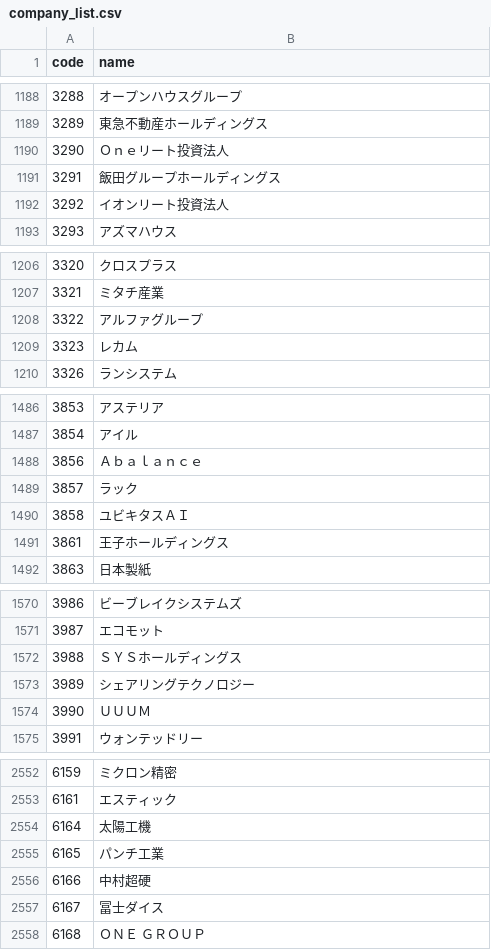
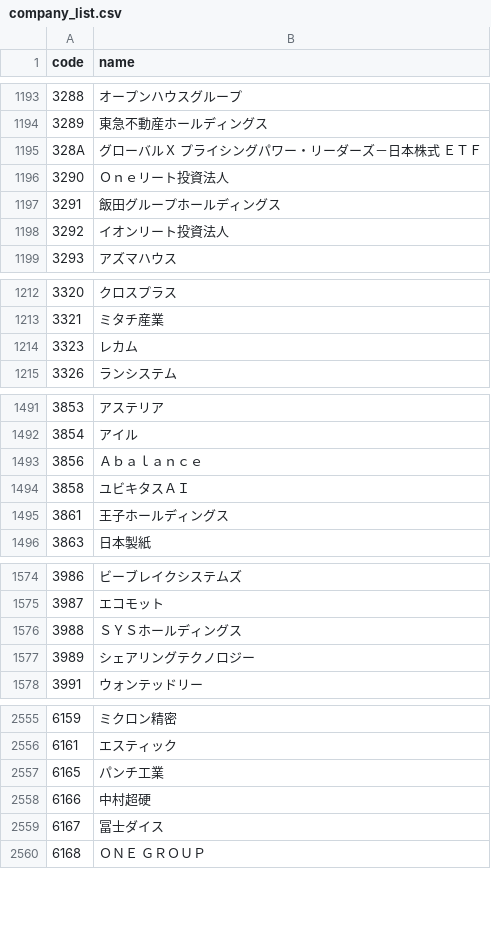
Before and after one commit to te-chan/JP-CompanyCode, a CSV file: company_list.csv, drawn as a sheet; only a part is shown, gaps mark what is left out; removed rows and columns are numbered as before the commit, all else as after; the diff covers the shown part only; the diff names each change by its address in the sheet, - before the commit and + after, or states it on an @@ line.

```diff
--- a/company_list.csv
+++ b/company_list.csv
+row 1195: 328A | グローバルＸ プライシングパワー・リーダーズ－日本株式 ＥＴＦ
-row 1208: 3322 | アルファグループ
-row 1489: 3857 | ラック
-row 1574: 3990 | ＵＵＵＭ
-row 2554: 6164 | 太陽工機
```
Also changed, not shown: 6 added rows, 6 removed rows and 2 edited cells elsewhere in this file.
